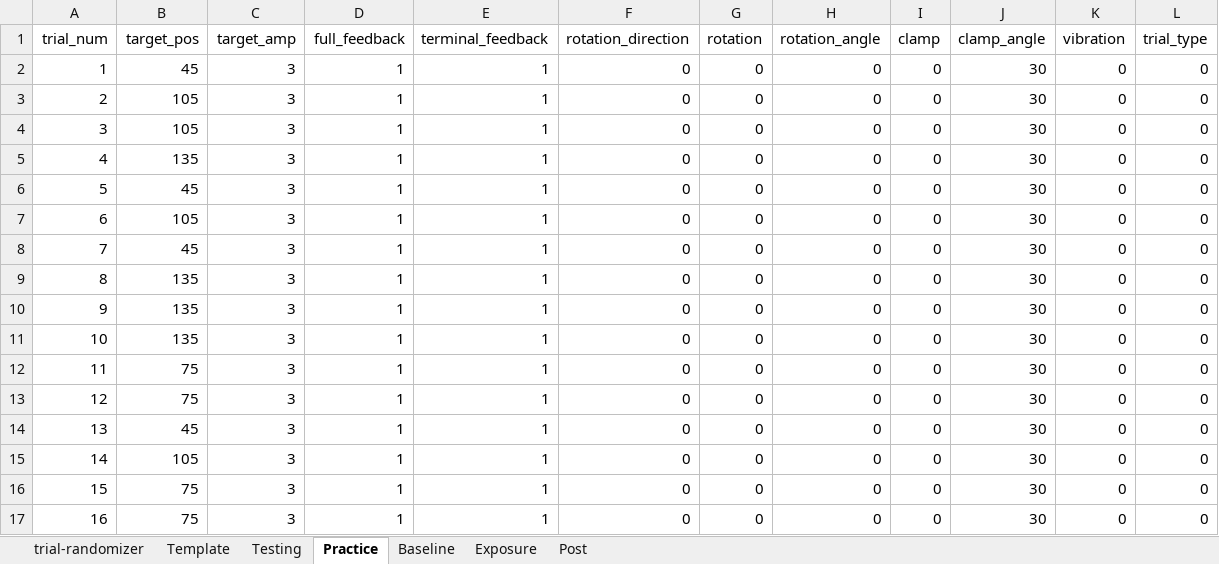
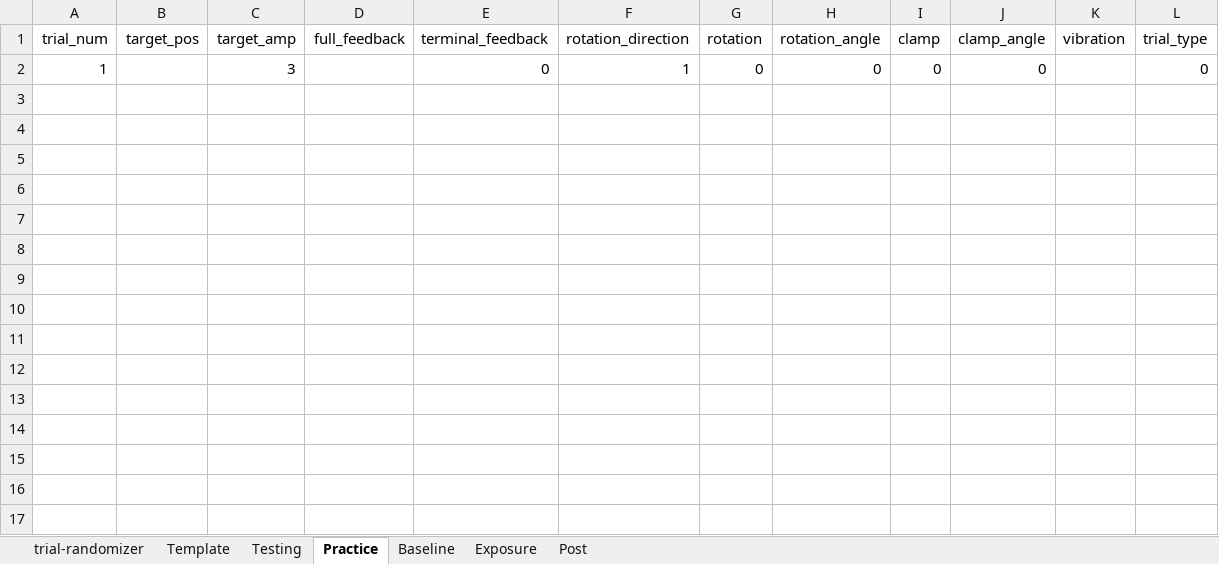
Before and after one commit to GreggEschelmuller/vibration-targeting, an Excel workbook: Trials.xlsx, sheet Practice, drawn as a sheet; values as stored, in another font and other column widths than the file's, no borders; the diff names each change by its address in the sheet, - before the commit and + after, or states it on an @@ line.

```diff
--- a/Trials.xlsx (sheet Practice)
+++ b/Trials.xlsx (sheet Practice)
-B2 (target_pos): 45
+B2 (target_pos): (empty)
-D2 (full_feedback): 1
+D2 (full_feedback): (empty)
-E2 (terminal_feedback): 1
+E2 (terminal_feedback): 0
-F2 (rotation_direction): 0
+F2 (rotation_direction): 1
-J2 (clamp_angle): 30
+J2 (clamp_angle): 0
-K2 (vibration): 0
+K2 (vibration): (empty)
-row 3: 2 | 105 | 3 | 1 | 1 | 0 | 0 | 0 | 0 | 30 | 0 | 0
-row 4: 3 | 105 | 3 | 1 | 1 | 0 | 0 | 0 | 0 | 30 | 0 | 0
-row 5: 4 | 135 | 3 | 1 | 1 | 0 | 0 | 0 | 0 | 30 | 0 | 0
-row 6: 5 | 45 | 3 | 1 | 1 | 0 | 0 | 0 | 0 | 30 | 0 | 0
-row 7: 6 | 105 | 3 | 1 | 1 | 0 | 0 | 0 | 0 | 30 | 0 | 0
-row 8: 7 | 45 | 3 | 1 | 1 | 0 | 0 | 0 | 0 | 30 | 0 | 0
-row 9: 8 | 135 | 3 | 1 | 1 | 0 | 0 | 0 | 0 | 30 | 0 | 0
-row 10: 9 | 135 | 3 | 1 | 1 | 0 | 0 | 0 | 0 | 30 | 0 | 0
-row 11: 10 | 135 | 3 | 1 | 1 | 0 | 0 | 0 | 0 | 30 | 0 | 0
-row 12: 11 | 75 | 3 | 1 | 1 | 0 | 0 | 0 | 0 | 30 | 0 | 0
-row 13: 12 | 75 | 3 | 1 | 1 | 0 | 0 | 0 | 0 | 30 | 0 | 0
-row 14: 13 | 45 | 3 | 1 | 1 | 0 | 0 | 0 | 0 | 30 | 0 | 0
-row 15: 14 | 105 | 3 | 1 | 1 | 0 | 0 | 0 | 0 | 30 | 0 | 0
-row 16: 15 | 75 | 3 | 1 | 1 | 0 | 0 | 0 | 0 | 30 | 0 | 0
-row 17: 16 | 75 | 3 | 1 | 1 | 0 | 0 | 0 | 0 | 30 | 0 | 0
```
Also changed, not shown: sheet Exposure, sheet Baseline, sheet Post, sheet trial-randomizer, sheet Template, 1 other file.
